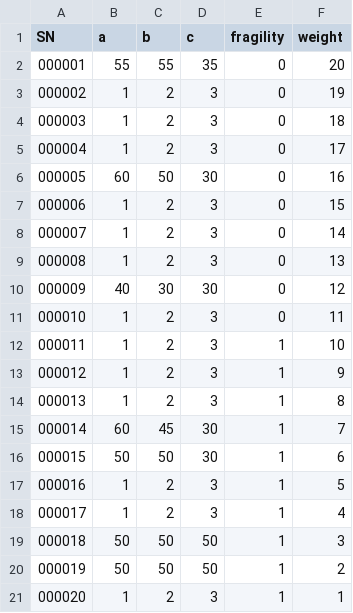
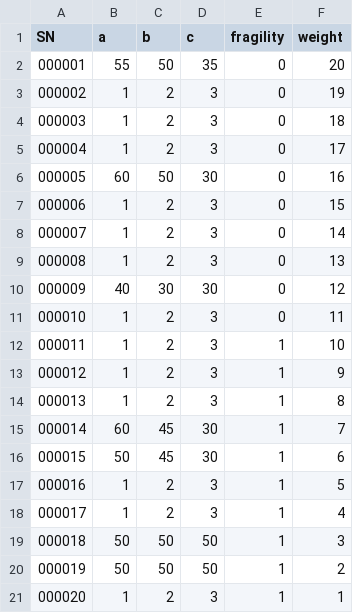
Before and after one commit to shaoyuchu/CheckoutBot, a CSV file: obj_data/obj_info.csv, drawn as a sheet.

```diff
--- a/obj_data/obj_info.csv
+++ b/obj_data/obj_info.csv
@@ -1,3 +1,3 @@
 SN,a,b,c,fragility,weight
-000001,55,55,35,0,20
+000001,55,50,35,0,20
 000002,1,2,3,0,19
@@ -15,3 +15,3 @@ SN,a,b,c,fragility,weight
 000014,60,45,30,1,7
-000015,50,50,30,1,6
+000015,50,45,30,1,6
 000016,1,2,3,1,5
```
Also changed, not shown: 10 other files.
